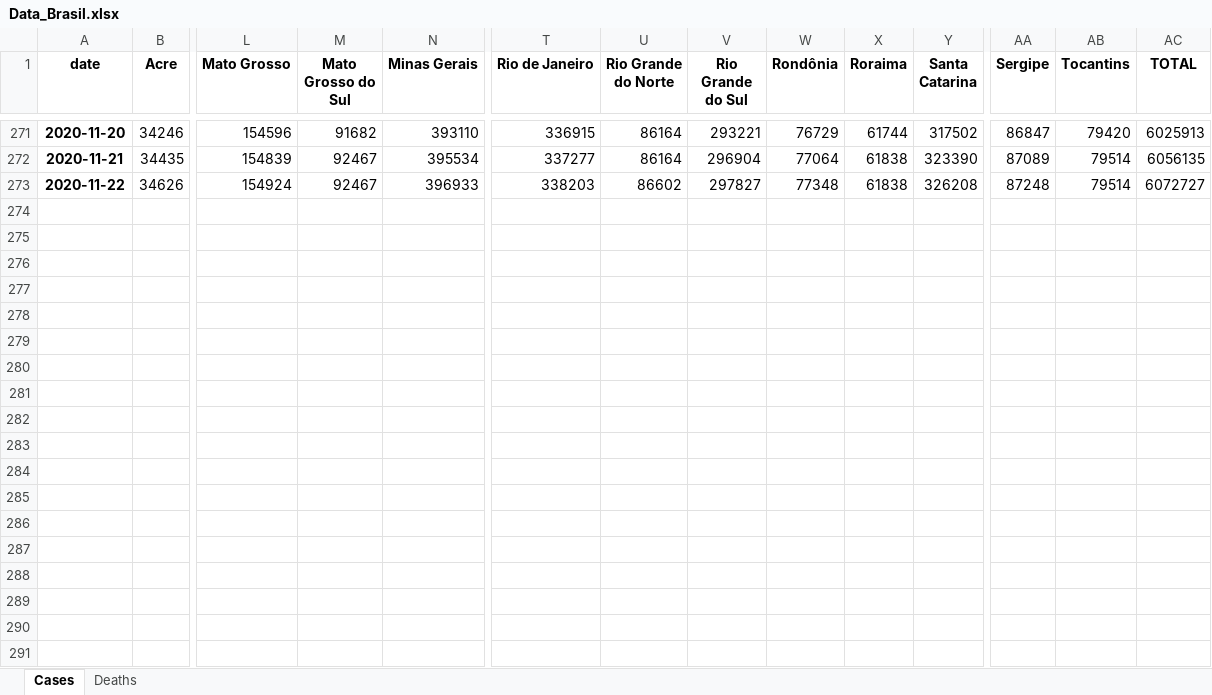
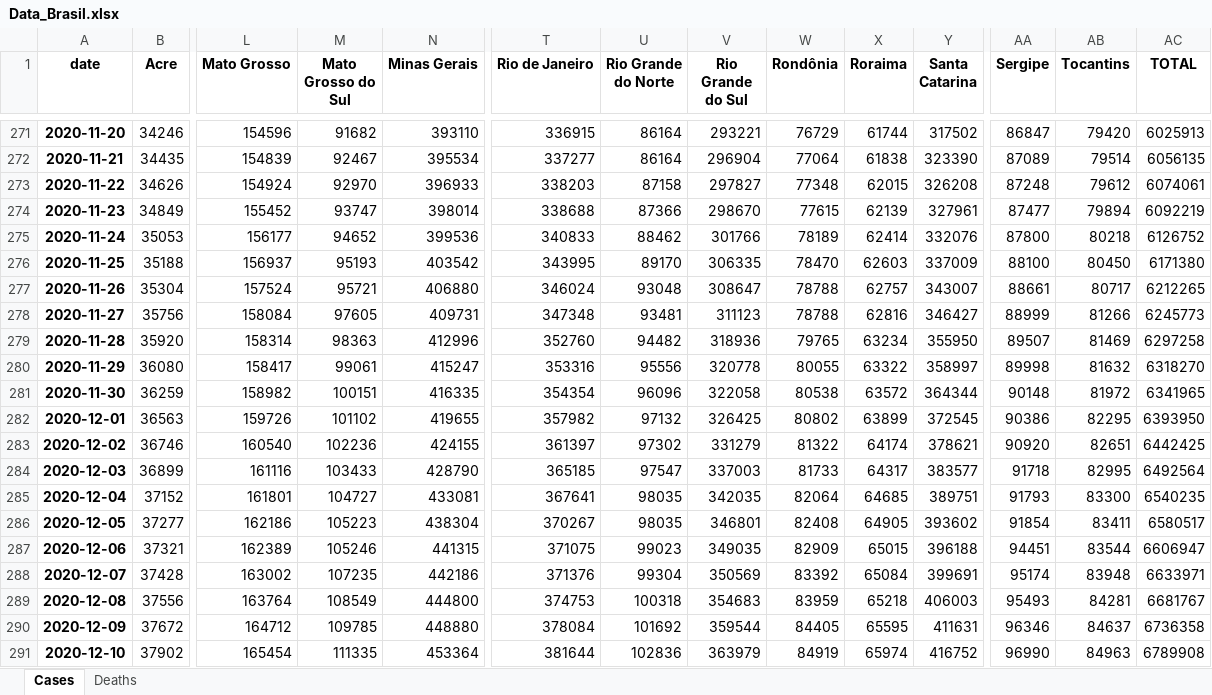
Before and after one commit to allissondantas/BIOCOMSC-COVID19-MAT2PY, an Excel workbook: data/Data_Brasil.xlsx, sheet Cases, drawn as a sheet; only a part is shown, gaps mark what is left out; values as stored, in another font and other column widths than the file's, no borders; rows hold the shown columns only; the diff covers the shown part only; the diff names each change by its address in the sheet, - before the commit and + after, or states it on an @@ line.

Commit message:
update_brasil_and_PE

```diff
--- a/data/Data_Brasil.xlsx (sheet Cases)
+++ b/data/Data_Brasil.xlsx (sheet Cases)
-M273 (Mato Grosso do Sul): 92467
+M273 (Mato Grosso do Sul): 92970
-U273 (Rio Grande do Norte): 86602
+U273 (Rio Grande do Norte): 87158
-X273 (Roraima): 61838
+X273 (Roraima): 62015
-AB273 (Tocantins): 79514
+AB273 (Tocantins): 79612
-AC273 (TOTAL): 6072727
+AC273 (TOTAL): 6074061
+row 274: 2020-11-23 | 34849 | 155452 | 93747 | 398014 | 338688 | 87366 | 298670 | 77615 | 62139 | 327961 | 87477 | 79894 | 6092219
+row 275: 2020-11-24 | 35053 | 156177 | 94652 | 399536 | 340833 | 88462 | 301766 | 78189 | 62414 | 332076 | 87800 | 80218 | 6126752
+row 276: 2020-11-25 | 35188 | 156937 | 95193 | 403542 | 343995 | 89170 | 306335 | 78470 | 62603 | 337009 | 88100 | 80450 | 6171380
+row 277: 2020-11-26 | 35304 | 157524 | 95721 | 406880 | 346024 | 93048 | 308647 | 78788 | 62757 | 343007 | 88661 | 80717 | 6212265
+row 278: 2020-11-27 | 35756 | 158084 | 97605 | 409731 | 347348 | 93481 | 311123 | 78788 | 62816 | 346427 | 88999 | 81266 | 6245773
+row 279: 2020-11-28 | 35920 | 158314 | 98363 | 412996 | 352760 | 94482 | 318936 | 79765 | 63234 | 355950 | 89507 | 81469 | 6297258
+row 280: 2020-11-29 | 36080 | 158417 | 99061 | 415247 | 353316 | 95556 | 320778 | 80055 | 63322 | 358997 | 89998 | 81632 | 6318270
+row 281: 2020-11-30 | 36259 | 158982 | 100151 | 416335 | 354354 | 96096 | 322058 | 80538 | 63572 | 364344 | 90148 | 81972 | 6341965
+row 282: 2020-12-01 | 36563 | 159726 | 101102 | 419655 | 357982 | 97132 | 326425 | 80802 | 63899 | 372545 | 90386 | 82295 | 6393950
+row 283: 2020-12-02 | 36746 | 160540 | 102236 | 424155 | 361397 | 97302 | 331279 | 81322 | 64174 | 378621 | 90920 | 82651 | 6442425
+row 284: 2020-12-03 | 36899 | 161116 | 103433 | 428790 | 365185 | 97547 | 337003 | 81733 | 64317 | 383577 | 91718 | 82995 | 6492564
+row 285: 2020-12-04 | 37152 | 161801 | 104727 | 433081 | 367641 | 98035 | 342035 | 82064 | 64685 | 389751 | 91793 | 83300 | 6540235
+row 286: 2020-12-05 | 37277 | 162186 | 105223 | 438304 | 370267 | 98035 | 346801 | 82408 | 64905 | 393602 | 91854 | 83411 | 6580517
+row 287: 2020-12-06 | 37321 | 162389 | 105246 | 441315 | 371075 | 99023 | 349035 | 82909 | 65015 | 396188 | 94451 | 83544 | 6606947
+row 288: 2020-12-07 | 37428 | 163002 | 107235 | 442186 | 371376 | 99304 | 350569 | 83392 | 65084 | 399691 | 95174 | 83948 | 6633971
+row 289: 2020-12-08 | 37556 | 163764 | 108549 | 444800 | 374753 | 100318 | 354683 | 83959 | 65218 | 406003 | 95493 | 84281 | 6681767
+row 290: 2020-12-09 | 37672 | 164712 | 109785 | 448880 | 378084 | 101692 | 359544 | 84405 | 65595 | 411631 | 96346 | 84637 | 6736358
+row 291: 2020-12-10 | 37902 | 165454 | 111335 | 453364 | 381644 | 102836 | 363979 | 84919 | 65974 | 416752 | 96990 | 84963 | 6789908
```
Also changed, not shown: 10 added rows and 8 edited cells elsewhere in this sheet, sheet Deaths, data/cases-recife.xlsx, 3 other files.
